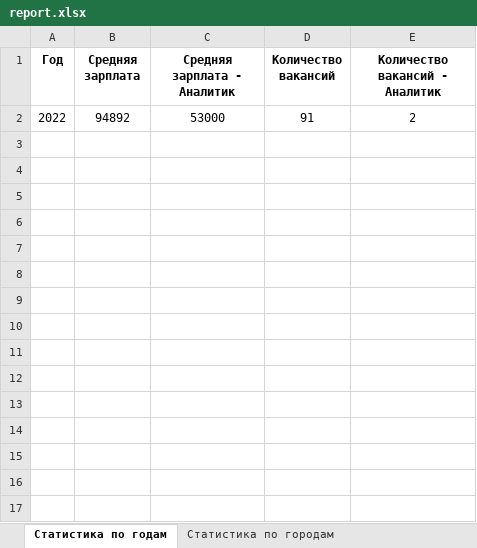
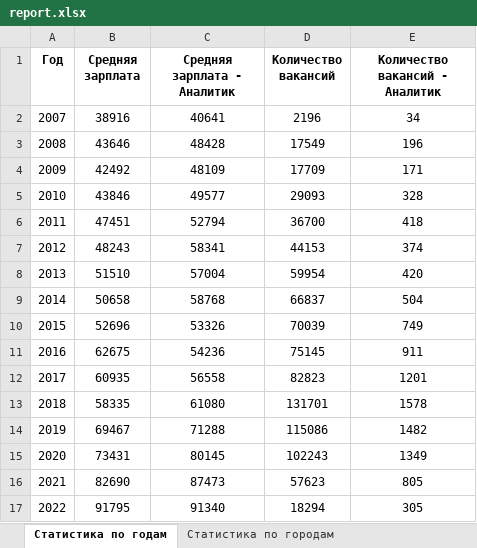
Before and after one commit to einszwaidrei/Vaganova, an Excel workbook: report.xlsx, sheet Статистика по годам, drawn as a sheet; values as stored, in another font and other column widths than the file's, no borders; removed rows and columns are numbered as before the commit, all else as after; the diff names each change by its address in the sheet, - before the commit and + after, or states it on an @@ line.

```diff
--- a/report.xlsx (sheet Статистика по годам)
+++ b/report.xlsx (sheet Статистика по годам)
-row 2: 2022 | 94892 | 53000 | 91 | 2
+row 2: 2007 | 38916 | 40641 | 2196 | 34
+row 3: 2008 | 43646 | 48428 | 17549 | 196
+row 4: 2009 | 42492 | 48109 | 17709 | 171
+row 5: 2010 | 43846 | 49577 | 29093 | 328
+row 6: 2011 | 47451 | 52794 | 36700 | 418
+row 7: 2012 | 48243 | 58341 | 44153 | 374
+row 8: 2013 | 51510 | 57004 | 59954 | 420
+row 9: 2014 | 50658 | 58768 | 66837 | 504
+row 10: 2015 | 52696 | 53326 | 70039 | 749
+row 11: 2016 | 62675 | 54236 | 75145 | 911
+row 12: 2017 | 60935 | 56558 | 82823 | 1201
+row 13: 2018 | 58335 | 61080 | 131701 | 1578
+row 14: 2019 | 69467 | 71288 | 115086 | 1482
+row 15: 2020 | 73431 | 80145 | 102243 | 1349
+row 16: 2021 | 82690 | 87473 | 57623 | 805
+row 17: 2022 | 91795 | 91340 | 18294 | 305
```
Also changed, not shown: sheet Статистика по городам, 5 other files.
